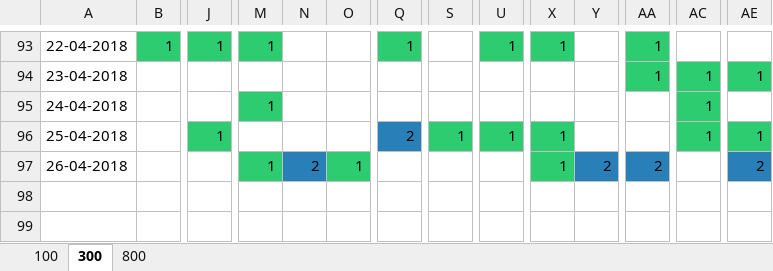
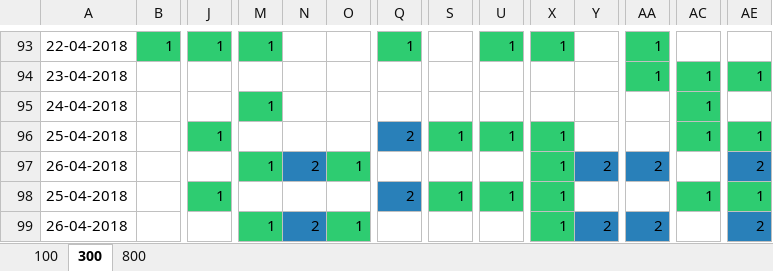
Before and after one commit to qnkhuat/lottery, an Excel workbook: excels/lottery.xlsx, sheet 300, drawn as a sheet; only a part is shown, gaps mark what is left out; values as stored, in another font and other column widths than the file's, no borders; rows hold the shown columns only; the diff names each change by its address in the sheet, - before the commit and + after, or states it on an @@ line.

```diff
--- a/excels/lottery.xlsx (sheet 300)
+++ b/excels/lottery.xlsx (sheet 300)
+row 98: 25-04-2018 |  | 1 |  |  |  | 2 | 1 | 1 | 1 |  |  | 1 | 1
+row 99: 26-04-2018 |  |  | 1 | 2 | 1 |  |  |  | 1 | 2 | 2 |  | 2
```
Also changed, not shown: sheet 800, sheet 100, excels/analysis.xlsx, 7 other files.
